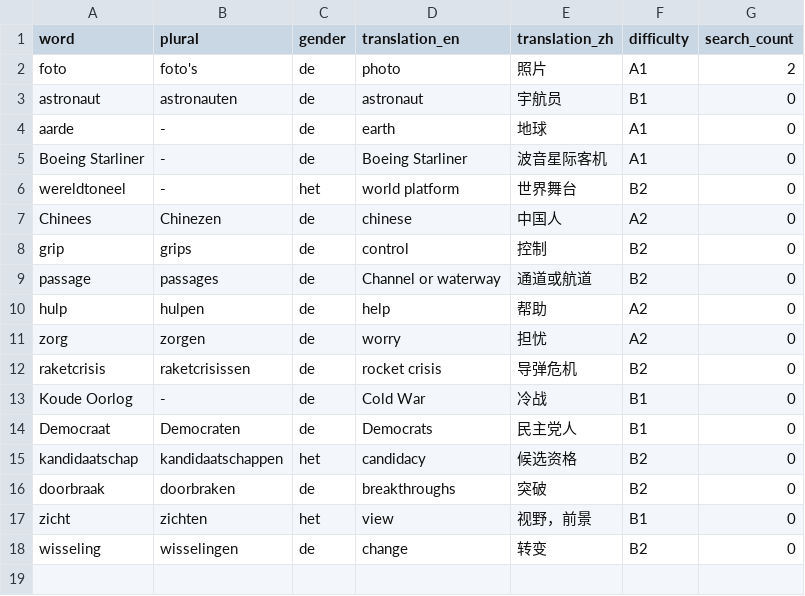
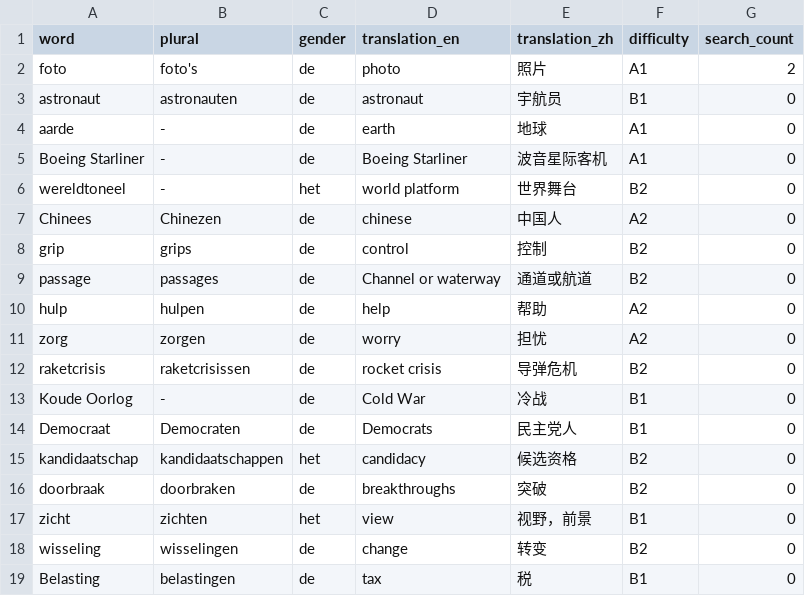
Before and after one commit to cheerzhang/dutch_voc_study, a CSV file: dutch_words.csv, drawn as a sheet.

```diff
--- a/dutch_words.csv
+++ b/dutch_words.csv
@@ -18 +18,2 @@ zicht,zichten,het,view,视野，前景,B1,0
 wisseling,wisselingen,de,change,转变,B2,0
+Belasting,belastingen,de,tax,税,B1,0
```
Also changed, not shown: dutch_verbs.csv.
